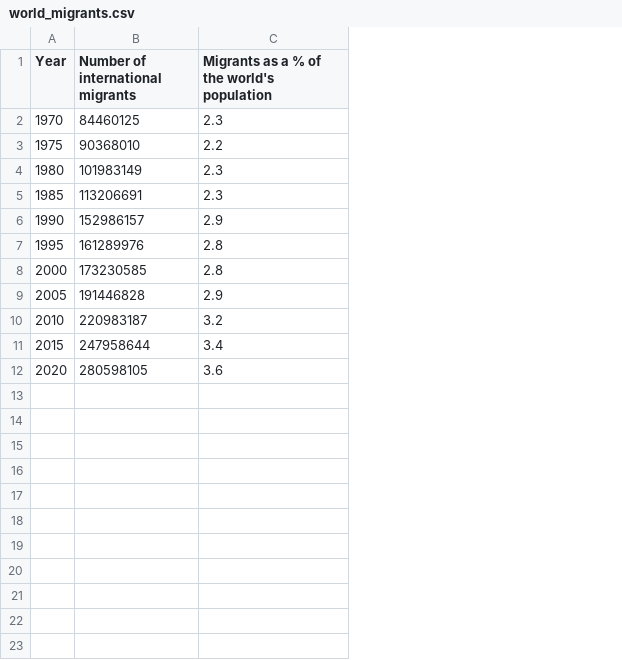
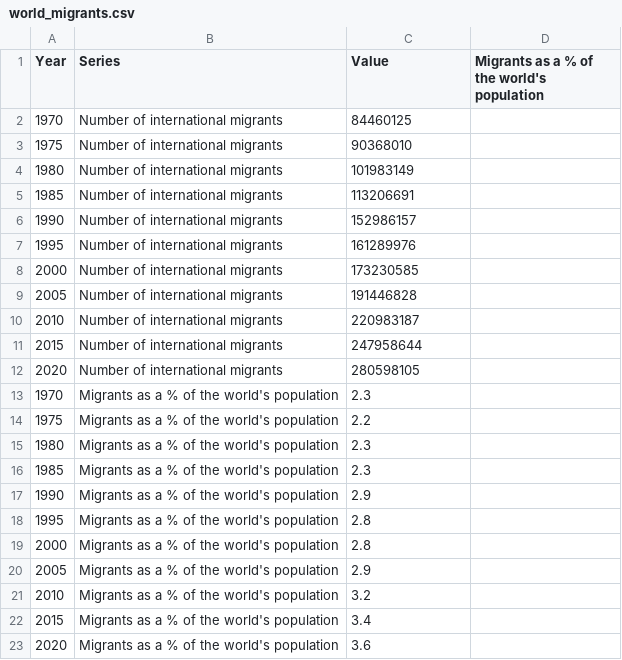
Before and after one commit to RDeconomist/data, a CSV file: e4e8/world_migrants.csv, drawn as a sheet; addresses are those after the commit; the diff names each change by its address in the sheet, - before the commit and + after, or states it on an @@ line.

Commit message:
Update world_migrants.csv

```diff
--- a/e4e8/world_migrants.csv
+++ b/e4e8/world_migrants.csv
+column B (Series), rows 2-12: all Number of international migrants
-C1: Number of international migrants
+C1: Value
-D2: 2.3
+D2: (empty)
-D3: 2.2
+D3: (empty)
-D4:D5: 2.3
+D4:D5: (empty)
-D6: 2.9
+D6: (empty)
-D7:D8: 2.8
+D7:D8: (empty)
-D9: 2.9
+D9: (empty)
-D10: 3.2
+D10: (empty)
-D11: 3.4
+D11: (empty)
-D12: 3.6
+D12: (empty)
+row 13: 1970 | Migrants as a % of the world's population | 2.3
+row 14: 1975 | Migrants as a % of the world's population | 2.2
+row 15: 1980 | Migrants as a % of the world's population | 2.3
+row 16: 1985 | Migrants as a % of the world's population | 2.3
+row 17: 1990 | Migrants as a % of the world's population | 2.9
+row 18: 1995 | Migrants as a % of the world's population | 2.8
+row 19: 2000 | Migrants as a % of the world's population | 2.8
+row 20: 2005 | Migrants as a % of the world's population | 2.9
+row 21: 2010 | Migrants as a % of the world's population | 3.2
+row 22: 2015 | Migrants as a % of the world's population | 3.4
+row 23: 2020 | Migrants as a % of the world's population | 3.6
```
